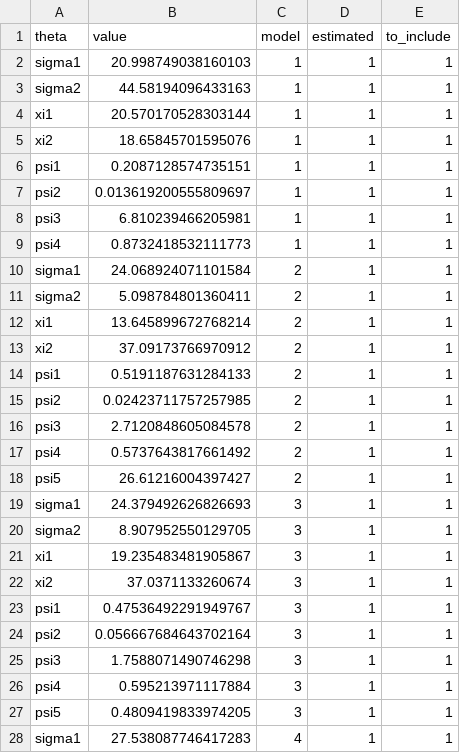
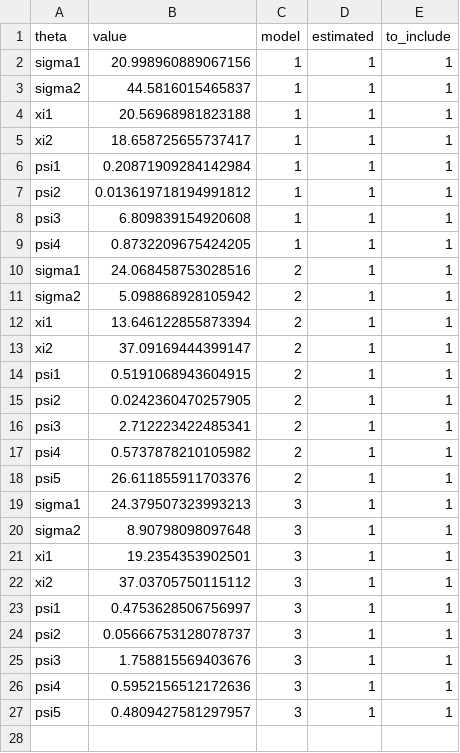
Before and after one commit to odemodelselection/sw_test, a CSV file: data/theta_setups.csv, drawn as a sheet; only a part is shown; the diff covers the shown part only.

```diff
--- a/data/theta_setups.csv
+++ b/data/theta_setups.csv
@@ -1,28 +1,27 @@
 theta,value,model,estimated,to_include
-sigma1,20.998749038160103,1,1,1
-sigma2,44.58194096433163,1,1,1
-xi1,20.570170528303144,1,1,1
-xi2,18.65845701595076,1,1,1
-psi1,0.2087128574735151,1,1,1
-psi2,0.013619200555809697,1,1,1
-psi3,6.810239466205981,1,1,1
-psi4,0.8732418532111773,1,1,1
-sigma1,24.068924071101584,2,1,1
-sigma2,5.098784801360411,2,1,1
-xi1,13.645899672768214,2,1,1
-xi2,37.09173766970912,2,1,1
-psi1,0.5191187631284133,2,1,1
-psi2,0.02423711757257985,2,1,1
-psi3,2.7120848605084578,2,1,1
-psi4,0.5737643817661492,2,1,1
-psi5,26.61216004397427,2,1,1
-sigma1,24.379492626826693,3,1,1
-sigma2,8.907952550129705,3,1,1
-xi1,19.235483481905867,3,1,1
-xi2,37.0371133260674,3,1,1
-psi1,0.47536492291949767,3,1,1
-psi2,0.056667684643702164,3,1,1
-psi3,1.7588071490746298,3,1,1
-psi4,0.595213971117884,3,1,1
-psi5,0.4809419833974205,3,1,1
-sigma1,27.538087746417283,4,1,1
+sigma1,20.998960889067156,1,1,1
+sigma2,44.5816015465837,1,1,1
+xi1,20.56968981823188,1,1,1
+xi2,18.658725655737417,1,1,1
+psi1,0.20871909284142984,1,1,1
+psi2,0.013619718194991812,1,1,1
+psi3,6.809839154920608,1,1,1
+psi4,0.8732209675424205,1,1,1
+sigma1,24.068458753028516,2,1,1
+sigma2,5.098868928105942,2,1,1
+xi1,13.646122855873394,2,1,1
+xi2,37.09169444399147,2,1,1
+psi1,0.5191068943604915,2,1,1
+psi2,0.0242360470257905,2,1,1
+psi3,2.712223422485341,2,1,1
+psi4,0.5737878210105982,2,1,1
+psi5,26.611855911703376,2,1,1
+sigma1,24.379507323993213,3,1,1
+sigma2,8.90798098097648,3,1,1
+xi1,19.2354353902501,3,1,1
+xi2,37.03705750115112,3,1,1
+psi1,0.4753628506756997,3,1,1
+psi2,0.05666753128078737,3,1,1
+psi3,1.758815569403676,3,1,1
+psi4,0.5952156512172636,3,1,1
+psi5,0.4809427581297957,3,1,1
```
Also changed, not shown: 8 removed rows elsewhere in this file, 2 other files.
